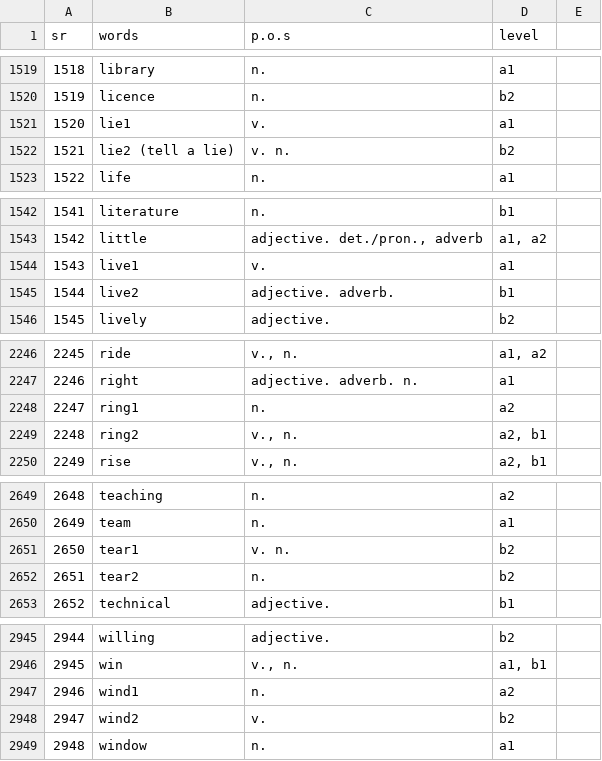
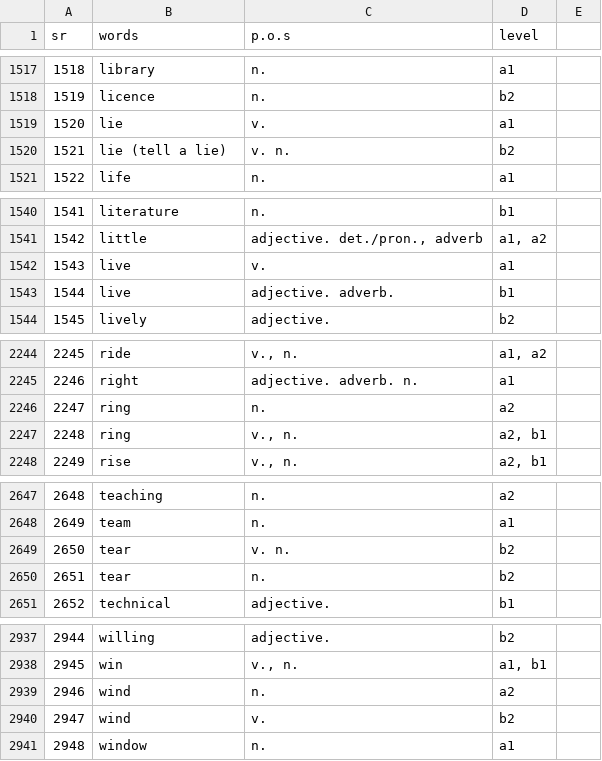
Before and after one commit to jsvan/-glish, a TSV file: languagepacks/english3000.tsv, drawn as a sheet; only a part is shown, gaps mark what is left out; the diff covers the shown part only.

```diff
--- a/languagepacks/english3000.tsv
+++ b/languagepacks/english3000.tsv
@@ -1520,4 +1518,4 @@ sr	words	p.o.s	level
 1519	licence	n.	b2
-1520	lie1	v.	a1
-1521	lie2 (tell a lie)	v. n.	b2
+1520	lie	v.	a1
+1521	lie (tell a lie)	v. n.	b2
 1522	life	n.	a1
@@ -1543,4 +1541,4 @@ sr	words	p.o.s	level
 1542	little	adjective. det./pron., adverb	a1, a2
-1543	live1	v.	a1
-1544	live2	adjective. adverb.	b1
+1543	live	v.	a1
+1544	live	adjective. adverb.	b1
 1545	lively	adjective.	b2
@@ -2247,4 +2245,4 @@ sr	words	p.o.s	level
 2246	right	adjective. adverb. n.	a1
-2247	ring1	n.	a2
-2248	ring2	v., n.	a2, b1
+2247	ring	n.	a2
+2248	ring	v., n.	a2, b1
 2249	rise	v., n.	a2, b1
@@ -2650,4 +2648,4 @@ sr	words	p.o.s	level
 2649	team	n.	a1
-2650	tear1	v. n.	b2
-2651	tear2	n.	b2
+2650	tear	v. n.	b2
+2651	tear	n.	b2
 2652	technical	adjective.	b1
@@ -2946,4 +2938,4 @@ sr	words	p.o.s	level
 2945	win	v., n.	a1, b1
-2946	wind1	n.	a2
-2947	wind2	v.	b2
+2946	wind	n.	a2
+2947	wind	v.	b2
 2948	window	n.	a1
```
Also changed, not shown: 1 added row, 9 removed rows and 14 edited cells elsewhere in this file, 24 other files.
